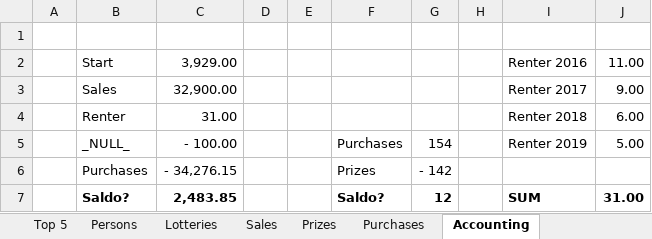
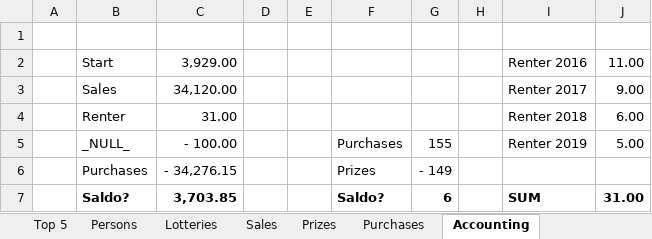
Before and after one commit to trulsedv/vinlotteri, an Excel workbook: database.xlsx, sheet Accounting, drawn as a sheet; values as stored, in another font and other column widths than the file's, no borders; the diff names each change by its address in the sheet, - before the commit and + after, or states it on an @@ line.

```diff
--- a/database.xlsx (sheet Accounting)
+++ b/database.xlsx (sheet Accounting)
-C3: 32,900.00
+C3: 34,120.00
-G5: 154
+G5: 155
-G6: - 142
+G6: - 149
-C7: 2,483.85
+C7: 3,703.85
-G7: 12
+G7: 6
```
Also changed, not shown: sheet Top 5, sheet Persons, sheet Sales, sheet Prizes, sheet Lotteries, sheet Purchases, formulas that keep their value, hidden cells, 3 other files.
